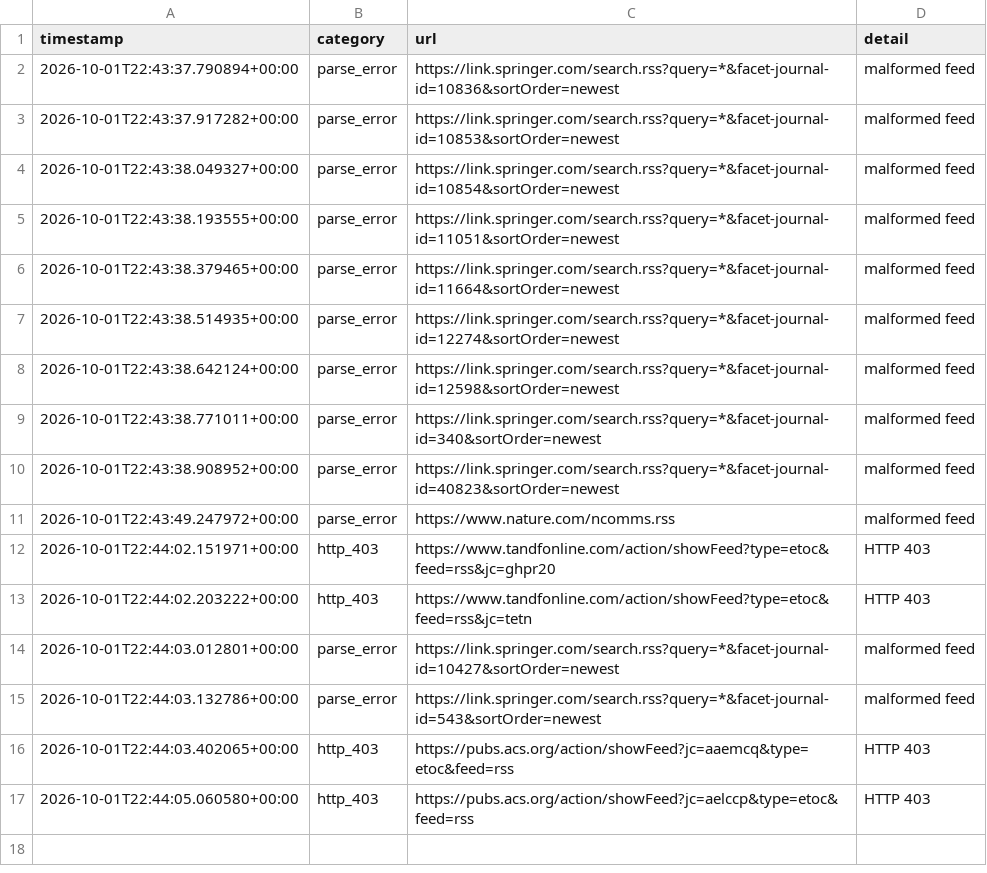
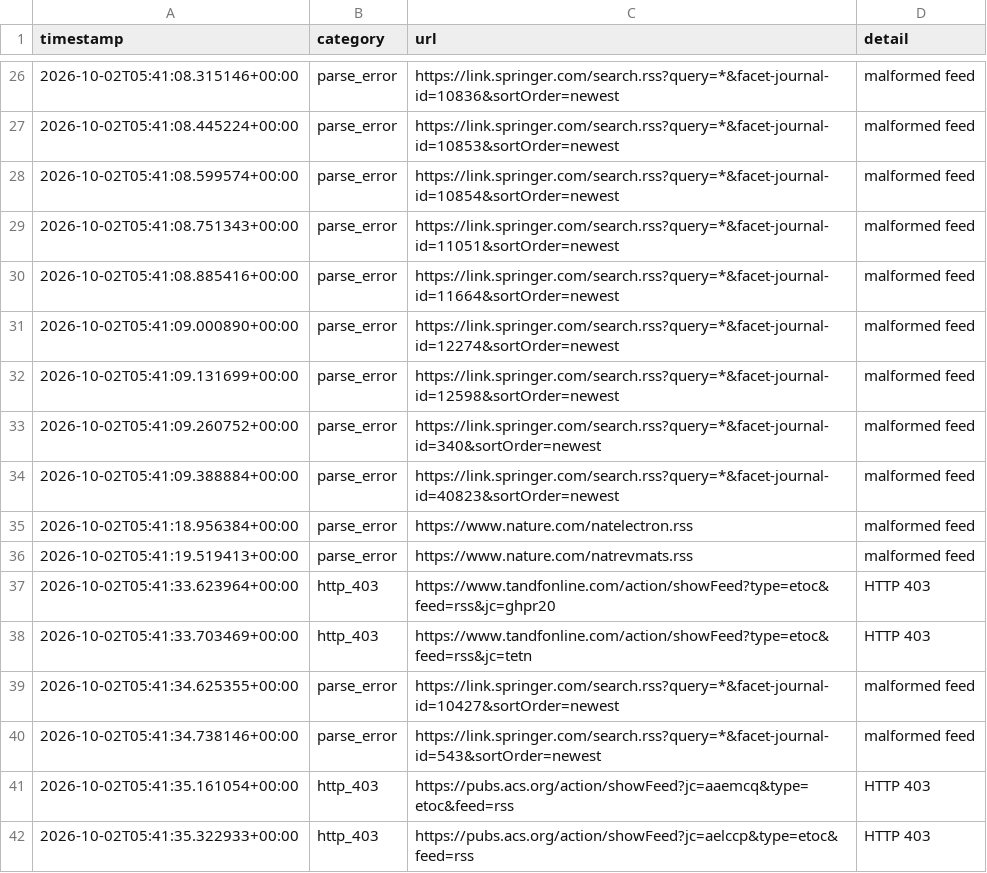
Before and after one commit to Llxyyds666/diamond-paper-feed, a TSV file: fetch_failures.tsv, drawn as a sheet; only a part is shown, gaps mark what is left out; the diff covers the shown part only.

```diff
--- a/fetch_failures.tsv
+++ b/fetch_failures.tsv
@@ -2,16 +26,17 @@ timestamp	category	url	detail
-2026-10-01T22:43:37.790894+00:00	parse_error	https://link.springer.com/search.rss?query=*&facet-journal-id=10836&sortOrder=newest	malformed feed
-2026-10-01T22:43:37.917282+00:00	parse_error	https://link.springer.com/search.rss?query=*&facet-journal-id=10853&sortOrder=newest	malformed feed
-2026-10-01T22:43:38.049327+00:00	parse_error	https://link.springer.com/search.rss?query=*&facet-journal-id=10854&sortOrder=newest	malformed feed
-2026-10-01T22:43:38.193555+00:00	parse_error	https://link.springer.com/search.rss?query=*&facet-journal-id=11051&sortOrder=newest	malformed feed
-2026-10-01T22:43:38.379465+00:00	parse_error	https://link.springer.com/search.rss?query=*&facet-journal-id=11664&sortOrder=newest	malformed feed
-2026-10-01T22:43:38.514935+00:00	parse_error	https://link.springer.com/search.rss?query=*&facet-journal-id=12274&sortOrder=newest	malformed feed
-2026-10-01T22:43:38.642124+00:00	parse_error	https://link.springer.com/search.rss?query=*&facet-journal-id=12598&sortOrder=newest	malformed feed
-2026-10-01T22:43:38.771011+00:00	parse_error	https://link.springer.com/search.rss?query=*&facet-journal-id=340&sortOrder=newest	malformed feed
-2026-10-01T22:43:38.908952+00:00	parse_error	https://link.springer.com/search.rss?query=*&facet-journal-id=40823&sortOrder=newest	malformed feed
-2026-10-01T22:43:49.247972+00:00	parse_error	https://www.nature.com/ncomms.rss	malformed feed
-2026-10-01T22:44:02.151971+00:00	http_403	https://www.tandfonline.com/action/showFeed?type=etoc&feed=rss&jc=ghpr20	HTTP 403
-2026-10-01T22:44:02.203222+00:00	http_403	https://www.tandfonline.com/action/showFeed?type=etoc&feed=rss&jc=tetn	HTTP 403
-2026-10-01T22:44:03.012801+00:00	parse_error	https://link.springer.com/search.rss?query=*&facet-journal-id=10427&sortOrder=newest	malformed feed
-2026-10-01T22:44:03.132786+00:00	parse_error	https://link.springer.com/search.rss?query=*&facet-journal-id=543&sortOrder=newest	malformed feed
-2026-10-01T22:44:03.402065+00:00	http_403	https://pubs.acs.org/action/showFeed?jc=aaemcq&type=etoc&feed=rss	HTTP 403
-2026-10-01T22:44:05.060580+00:00	http_403	https://pubs.acs.org/action/showFeed?jc=aelccp&type=etoc&feed=rss	HTTP 403
+2026-10-02T05:41:08.315146+00:00	parse_error	https://link.springer.com/search.rss?query=*&facet-journal-id=10836&sortOrder=newest	malformed feed
+2026-10-02T05:41:08.445224+00:00	parse_error	https://link.springer.com/search.rss?query=*&facet-journal-id=10853&sortOrder=newest	malformed feed
+2026-10-02T05:41:08.599574+00:00	parse_error	https://link.springer.com/search.rss?query=*&facet-journal-id=10854&sortOrder=newest	malformed feed
+2026-10-02T05:41:08.751343+00:00	parse_error	https://link.springer.com/search.rss?query=*&facet-journal-id=11051&sortOrder=newest	malformed feed
+2026-10-02T05:41:08.885416+00:00	parse_error	https://link.springer.com/search.rss?query=*&facet-journal-id=11664&sortOrder=newest	malformed feed
+2026-10-02T05:41:09.000890+00:00	parse_error	https://link.springer.com/search.rss?query=*&facet-journal-id=12274&sortOrder=newest	malformed feed
+2026-10-02T05:41:09.131699+00:00	parse_error	https://link.springer.com/search.rss?query=*&facet-journal-id=12598&sortOrder=newest	malformed feed
+2026-10-02T05:41:09.260752+00:00	parse_error	https://link.springer.com/search.rss?query=*&facet-journal-id=340&sortOrder=newest	malformed feed
+2026-10-02T05:41:09.388884+00:00	parse_error	https://link.springer.com/search.rss?query=*&facet-journal-id=40823&sortOrder=newest	malformed feed
+2026-10-02T05:41:18.956384+00:00	parse_error	https://www.nature.com/natelectron.rss	malformed feed
+2026-10-02T05:41:19.519413+00:00	parse_error	https://www.nature.com/natrevmats.rss	malformed feed
+2026-10-02T05:41:33.623964+00:00	http_403	https://www.tandfonline.com/action/showFeed?type=etoc&feed=rss&jc=ghpr20	HTTP 403
+2026-10-02T05:41:33.703469+00:00	http_403	https://www.tandfonline.com/action/showFeed?type=etoc&feed=rss&jc=tetn	HTTP 403
+2026-10-02T05:41:34.625355+00:00	parse_error	https://link.springer.com/search.rss?query=*&facet-journal-id=10427&sortOrder=newest	malformed feed
+2026-10-02T05:41:34.738146+00:00	parse_error	https://link.springer.com/search.rss?query=*&facet-journal-id=543&sortOrder=newest	malformed feed
+2026-10-02T05:41:35.161054+00:00	http_403	https://pubs.acs.org/action/showFeed?jc=aaemcq&type=etoc&feed=rss	HTTP 403
+2026-10-02T05:41:35.322933+00:00	http_403	https://pubs.acs.org/action/showFeed?jc=aelccp&type=etoc&feed=rss	HTTP 403
```
Also changed, not shown: 24 added rows elsewhere in this file, 2 other files.
